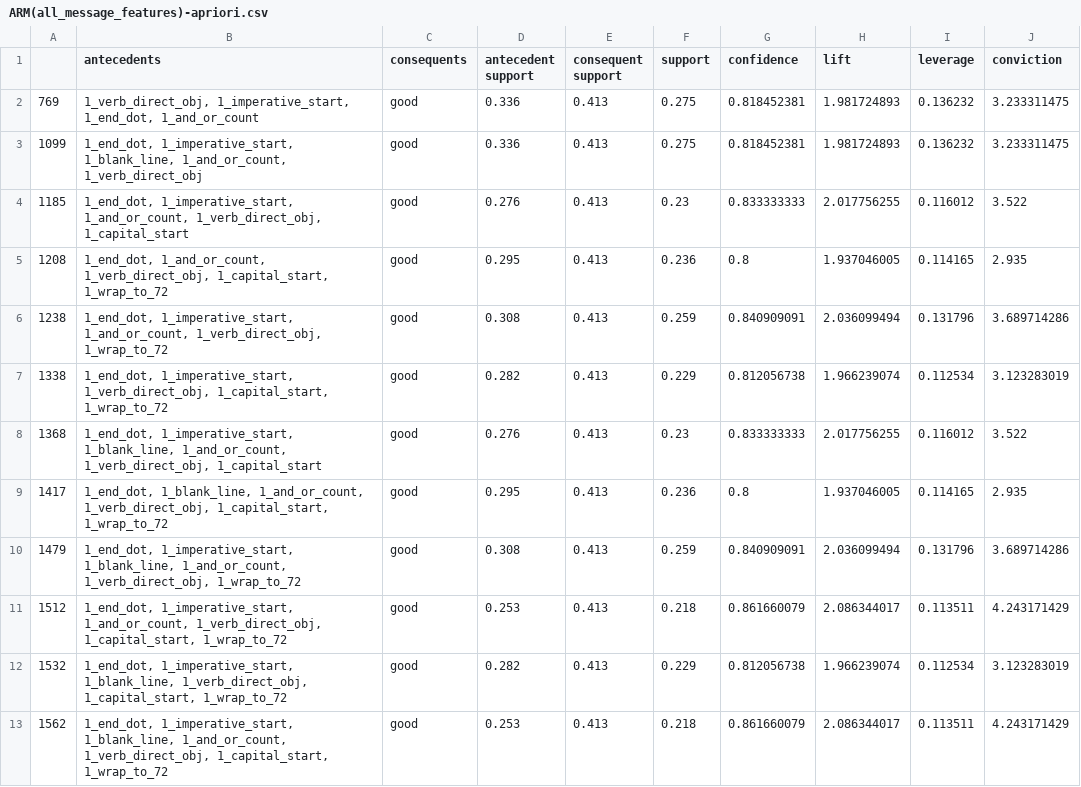
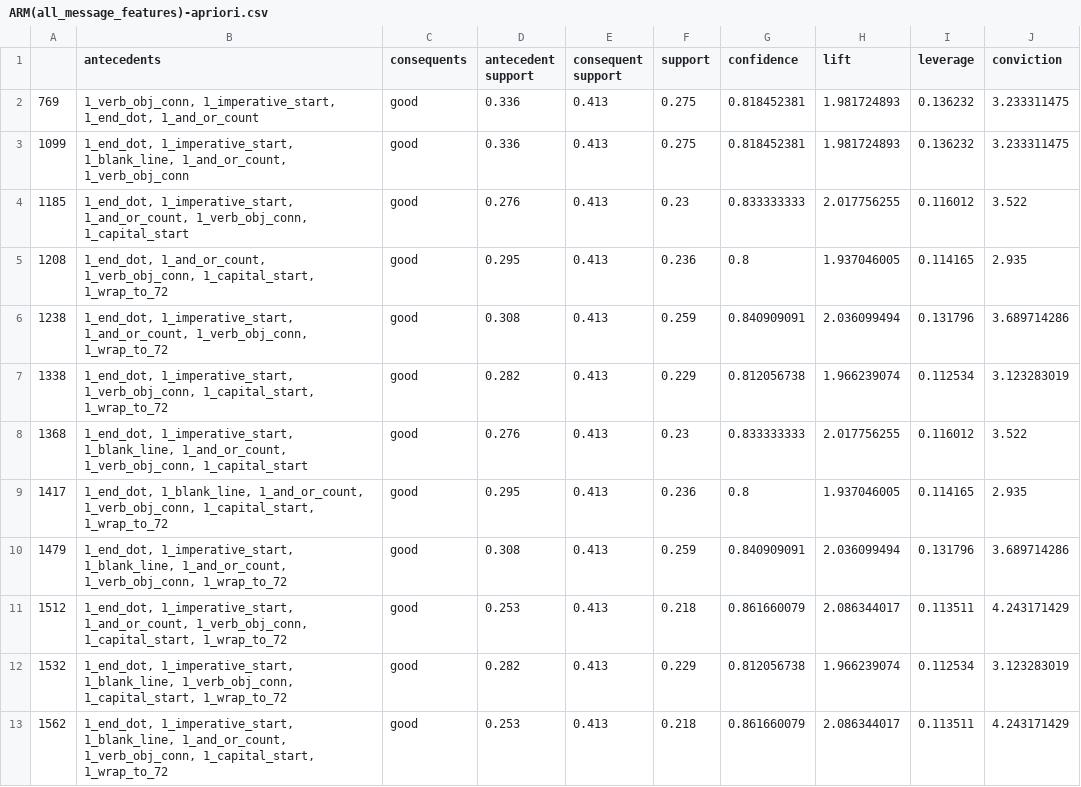
Before and after one commit to jeankhechfe/commit-quality, a CSV file: jupyter_notebook/ARM(all_message_features)-apriori.csv, drawn as a sheet.

Commit message:
Rename feature from "verb_direct_obj" to "verb_obj_conn"

```diff
--- a/jupyter_notebook/ARM(all_message_features)-apriori.csv
+++ b/jupyter_notebook/ARM(all_message_features)-apriori.csv
@@ -1,13 +1,13 @@
 ,antecedents,consequents,antecedent support,consequent support,support,confidence,lift,leverage,conviction
-769,"1_verb_direct_obj,  1_imperative_start,  1_end_dot,  1_and_or_count",good,0.336,0.413,0.275,0.818452381,1.981724893,0.136232,3.233311475
-1099,"1_end_dot,  1_imperative_start,  1_blank_line,  1_and_or_count,  1_verb_direct_obj",good,0.336,0.413,0.275,0.818452381,1.981724893,0.136232,3.233311475
-1185,"1_end_dot,  1_imperative_start,  1_and_or_count,  1_verb_direct_obj,  1_capital_start",good,0.276,0.413,0.23,0.833333333,2.017756255,0.116012,3.522
-1208,"1_end_dot,  1_and_or_count,  1_verb_direct_obj,  1_capital_start,  1_wrap_to_72",good,0.295,0.413,0.236,0.8,1.937046005,0.114165,2.935
-1238,"1_end_dot,  1_imperative_start,  1_and_or_count,  1_verb_direct_obj,  1_wrap_to_72",good,0.308,0.413,0.259,0.840909091,2.036099494,0.131796,3.689714286
-1338,"1_end_dot,  1_imperative_start,  1_verb_direct_obj,  1_capital_start,  1_wrap_to_72",good,0.282,0.413,0.229,0.812056738,1.966239074,0.112534,3.123283019
-1368,"1_end_dot,  1_imperative_start,  1_blank_line,  1_and_or_count,  1_verb_direct_obj,  1_capital_start",good,0.276,0.413,0.23,0.833333333,2.017756255,0.116012,3.522
-1417,"1_end_dot,  1_blank_line,  1_and_or_count,  1_verb_direct_obj,  1_capital_start,  1_wrap_to_72",good,0.295,0.413,0.236,0.8,1.937046005,0.114165,2.935
-1479,"1_end_dot,  1_imperative_start,  1_blank_line,  1_and_or_count,  1_verb_direct_obj,  1_wrap_to_72",good,0.308,0.413,0.259,0.840909091,2.036099494,0.131796,3.689714286
-1512,"1_end_dot,  1_imperative_start,  1_and_or_count,  1_verb_direct_obj,  1_capital_start,  1_wrap_to_72",good,0.253,0.413,0.218,0.861660079,2.086344017,0.113511,4.243171429
-1532,"1_end_dot,  1_imperative_start,  1_blank_line,  1_verb_direct_obj,  1_capital_start,  1_wrap_to_72",good,0.282,0.413,0.229,0.812056738,1.966239074,0.112534,3.123283019
-1562,"1_end_dot,  1_imperative_start,  1_blank_line,  1_and_or_count,  1_verb_direct_obj,  1_capital_start,  1_wrap_to_72",good,0.253,0.413,0.218,0.861660079,2.086344017,0.113511,4.243171429
+769,"1_verb_obj_conn,  1_imperative_start,  1_end_dot,  1_and_or_count",good,0.336,0.413,0.275,0.818452381,1.981724893,0.136232,3.233311475
+1099,"1_end_dot,  1_imperative_start,  1_blank_line,  1_and_or_count,  1_verb_obj_conn",good,0.336,0.413,0.275,0.818452381,1.981724893,0.136232,3.233311475
+1185,"1_end_dot,  1_imperative_start,  1_and_or_count,  1_verb_obj_conn,  1_capital_start",good,0.276,0.413,0.23,0.833333333,2.017756255,0.116012,3.522
+1208,"1_end_dot,  1_and_or_count,  1_verb_obj_conn,  1_capital_start,  1_wrap_to_72",good,0.295,0.413,0.236,0.8,1.937046005,0.114165,2.935
+1238,"1_end_dot,  1_imperative_start,  1_and_or_count,  1_verb_obj_conn,  1_wrap_to_72",good,0.308,0.413,0.259,0.840909091,2.036099494,0.131796,3.689714286
+1338,"1_end_dot,  1_imperative_start,  1_verb_obj_conn,  1_capital_start,  1_wrap_to_72",good,0.282,0.413,0.229,0.812056738,1.966239074,0.112534,3.123283019
+1368,"1_end_dot,  1_imperative_start,  1_blank_line,  1_and_or_count,  1_verb_obj_conn,  1_capital_start",good,0.276,0.413,0.23,0.833333333,2.017756255,0.116012,3.522
+1417,"1_end_dot,  1_blank_line,  1_and_or_count,  1_verb_obj_conn,  1_capital_start,  1_wrap_to_72",good,0.295,0.413,0.236,0.8,1.937046005,0.114165,2.935
+1479,"1_end_dot,  1_imperative_start,  1_blank_line,  1_and_or_count,  1_verb_obj_conn,  1_wrap_to_72",good,0.308,0.413,0.259,0.840909091,2.036099494,0.131796,3.689714286
+1512,"1_end_dot,  1_imperative_start,  1_and_or_count,  1_verb_obj_conn,  1_capital_start,  1_wrap_to_72",good,0.253,0.413,0.218,0.861660079,2.086344017,0.113511,4.243171429
+1532,"1_end_dot,  1_imperative_start,  1_blank_line,  1_verb_obj_conn,  1_capital_start,  1_wrap_to_72",good,0.282,0.413,0.229,0.812056738,1.966239074,0.112534,3.123283019
+1562,"1_end_dot,  1_imperative_start,  1_blank_line,  1_and_or_count,  1_verb_obj_conn,  1_capital_start,  1_wrap_to_72",good,0.253,0.413,0.218,0.861660079,2.086344017,0.113511,4.243171429
```
Also changed, not shown: data/commits (tagged).csv, data/commits msg_only(new tags).csv, 14 other files.
